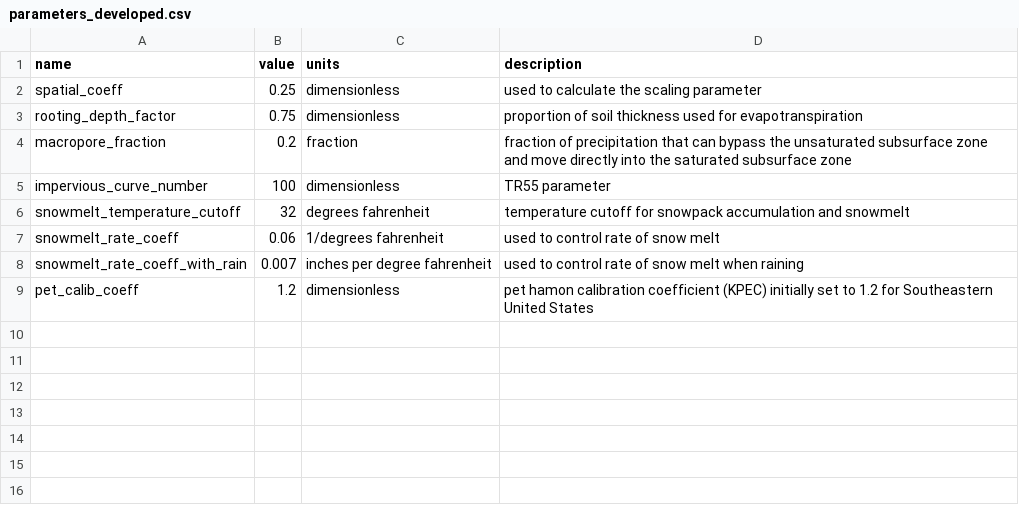
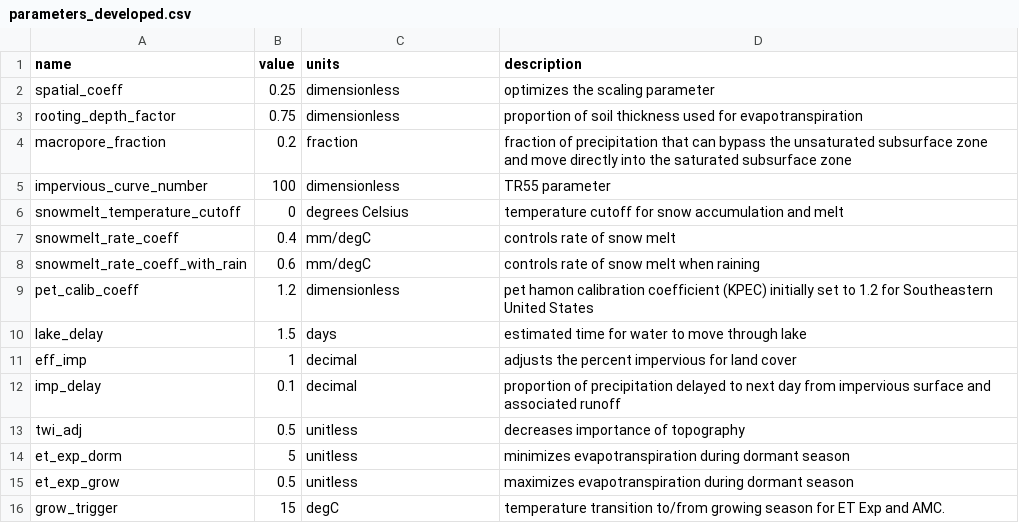
Before and after one commit to akutsupis/waterpy, a CSV file: data/inputs/parameters_developed.csv, drawn as a sheet.

```diff
--- a/data/inputs/parameters_developed.csv
+++ b/data/inputs/parameters_developed.csv
@@ -1,3 +1,3 @@
 name,value,units,description
-spatial_coeff,0.25,dimensionless,used to calculate the scaling parameter
+spatial_coeff,0.25,dimensionless,optimizes the scaling parameter
 rooting_depth_factor,0.75,dimensionless,proportion of soil thickness used for evapotranspiration
@@ -5,5 +5,12 @@ macropore_fraction,0.2,fraction,fraction of precipitation that can bypass the un
 impervious_curve_number,100,dimensionless,TR55 parameter
-snowmelt_temperature_cutoff,32,degrees fahrenheit,temperature cutoff for snowpack accumulation and snowmelt
-snowmelt_rate_coeff,0.06,1/degrees fahrenheit,used to control rate of snow melt
-snowmelt_rate_coeff_with_rain,0.007,inches per degree fahrenheit,used to control rate of snow melt when raining
+snowmelt_temperature_cutoff,0,degrees Celsius,temperature cutoff for snow accumulation and melt
+snowmelt_rate_coeff,0.4,mm/degC,controls rate of snow melt
+snowmelt_rate_coeff_with_rain,0.6,mm/degC,controls rate of snow melt when raining
 pet_calib_coeff,1.2,dimensionless,pet hamon calibration coefficient (KPEC) initially set to 1.2 for Southeastern United States
+lake_delay,1.5,days,estimated time for water to move through lake
+eff_imp,1,decimal,adjusts the percent impervious for land cover
+imp_delay,0.1,decimal,proportion of precipitation delayed to next day from impervious surface and associated runoff
+twi_adj,0.5,unitless,decreases importance of topography
+et_exp_dorm,5,unitless,minimizes evapotranspiration during dormant season
+et_exp_grow,0.5,unitless,maximizes evapotranspiration during dormant season
+grow_trigger,15,degC,temperature transition to/from growing season for ET Exp and AMC.
```
Also changed, not shown: data/inputs/parameters_agricultural.csv, data/inputs/parameters_forest.csv, 1 other file.
